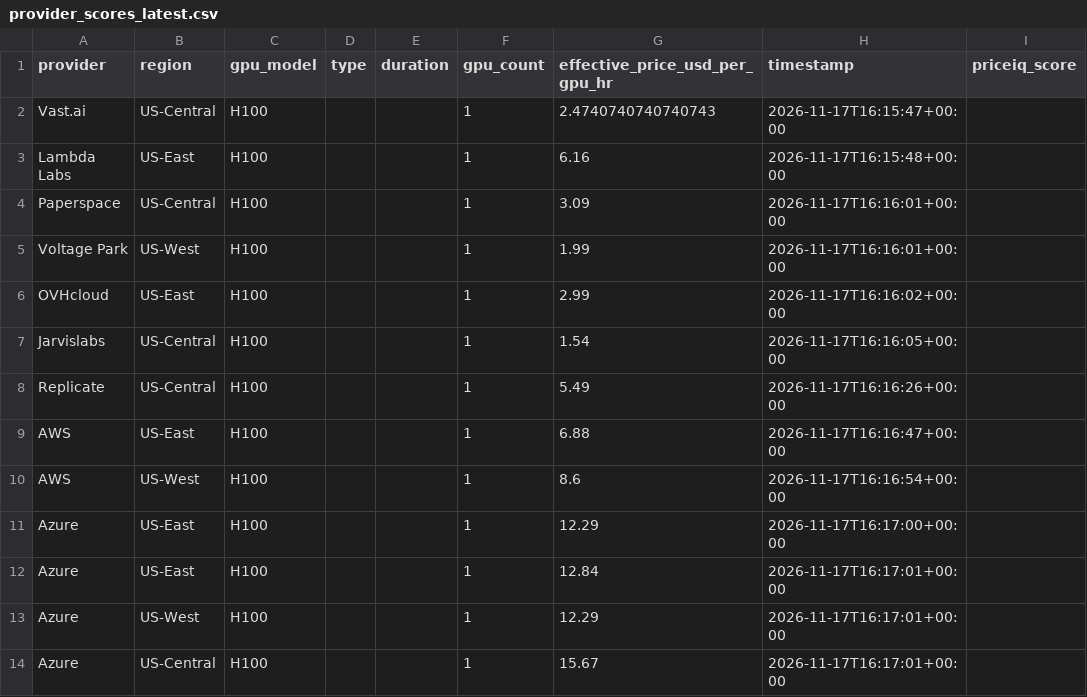
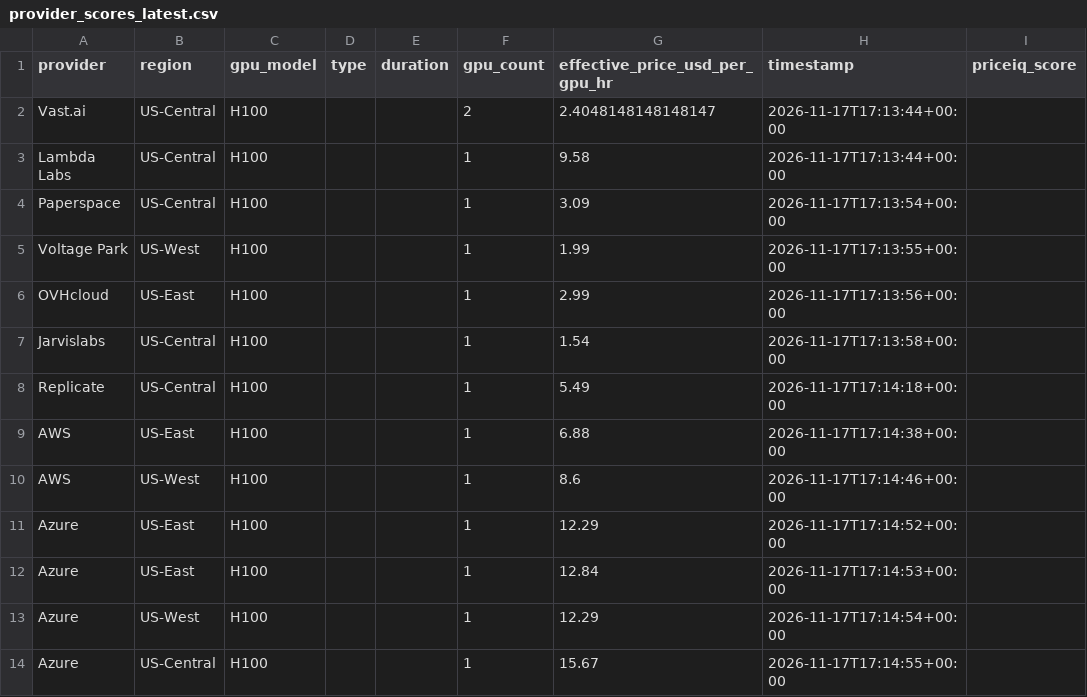
Before and after one commit to forwardcompute/PricingIndex, a CSV file: data/derived/provider_scores_latest.csv, drawn as a sheet.

```diff
--- a/data/derived/provider_scores_latest.csv
+++ b/data/derived/provider_scores_latest.csv
@@ -1,14 +1,14 @@
 provider,region,gpu_model,type,duration,gpu_count,effective_price_usd_per_gpu_hr,timestamp,priceiq_score
-Vast.ai,US-Central,H100,,,1,2.4740740740740743,2026-11-17T16:15:47+00:00,
-Lambda Labs,US-East,H100,,,1,6.16,2026-11-17T16:15:48+00:00,
-Paperspace,US-Central,H100,,,1,3.09,2026-11-17T16:16:01+00:00,
-Voltage Park,US-West,H100,,,1,1.99,2026-11-17T16:16:01+00:00,
-OVHcloud,US-East,H100,,,1,2.99,2026-11-17T16:16:02+00:00,
-Jarvislabs,US-Central,H100,,,1,1.54,2026-11-17T16:16:05+00:00,
-Replicate,US-Central,H100,,,1,5.49,2026-11-17T16:16:26+00:00,
-AWS,US-East,H100,,,1,6.88,2026-11-17T16:16:47+00:00,
-AWS,US-West,H100,,,1,8.6,2026-11-17T16:16:54+00:00,
-Azure,US-East,H100,,,1,12.29,2026-11-17T16:17:00+00:00,
-Azure,US-East,H100,,,1,12.84,2026-11-17T16:17:01+00:00,
-Azure,US-West,H100,,,1,12.29,2026-11-17T16:17:01+00:00,
-Azure,US-Central,H100,,,1,15.67,2026-11-17T16:17:01+00:00,
+Vast.ai,US-Central,H100,,,2,2.4048148148148147,2026-11-17T17:13:44+00:00,
+Lambda Labs,US-Central,H100,,,1,9.58,2026-11-17T17:13:44+00:00,
+Paperspace,US-Central,H100,,,1,3.09,2026-11-17T17:13:54+00:00,
+Voltage Park,US-West,H100,,,1,1.99,2026-11-17T17:13:55+00:00,
+OVHcloud,US-East,H100,,,1,2.99,2026-11-17T17:13:56+00:00,
+Jarvislabs,US-Central,H100,,,1,1.54,2026-11-17T17:13:58+00:00,
+Replicate,US-Central,H100,,,1,5.49,2026-11-17T17:14:18+00:00,
+AWS,US-East,H100,,,1,6.88,2026-11-17T17:14:38+00:00,
+AWS,US-West,H100,,,1,8.6,2026-11-17T17:14:46+00:00,
+Azure,US-East,H100,,,1,12.29,2026-11-17T17:14:52+00:00,
+Azure,US-East,H100,,,1,12.84,2026-11-17T17:14:53+00:00,
+Azure,US-West,H100,,,1,12.29,2026-11-17T17:14:54+00:00,
+Azure,US-Central,H100,,,1,15.67,2026-11-17T17:14:55+00:00,
```
Also changed, not shown: data/history/index_history.csv, hcpi/hcpi_history.csv, 6 other files.
